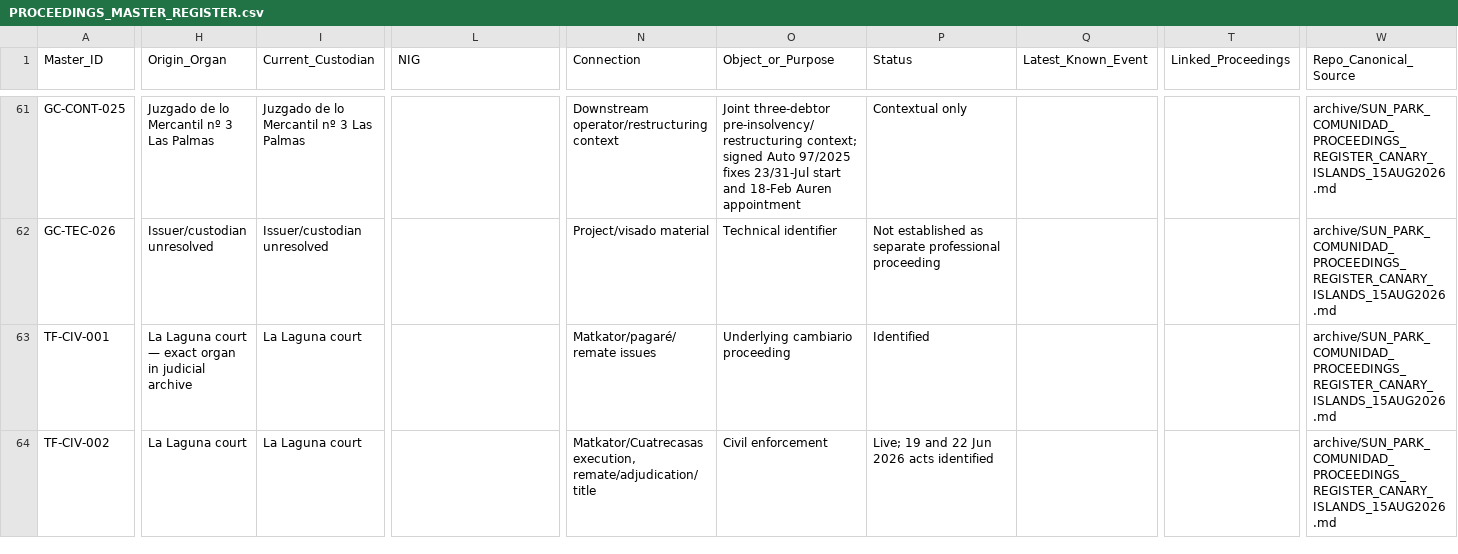
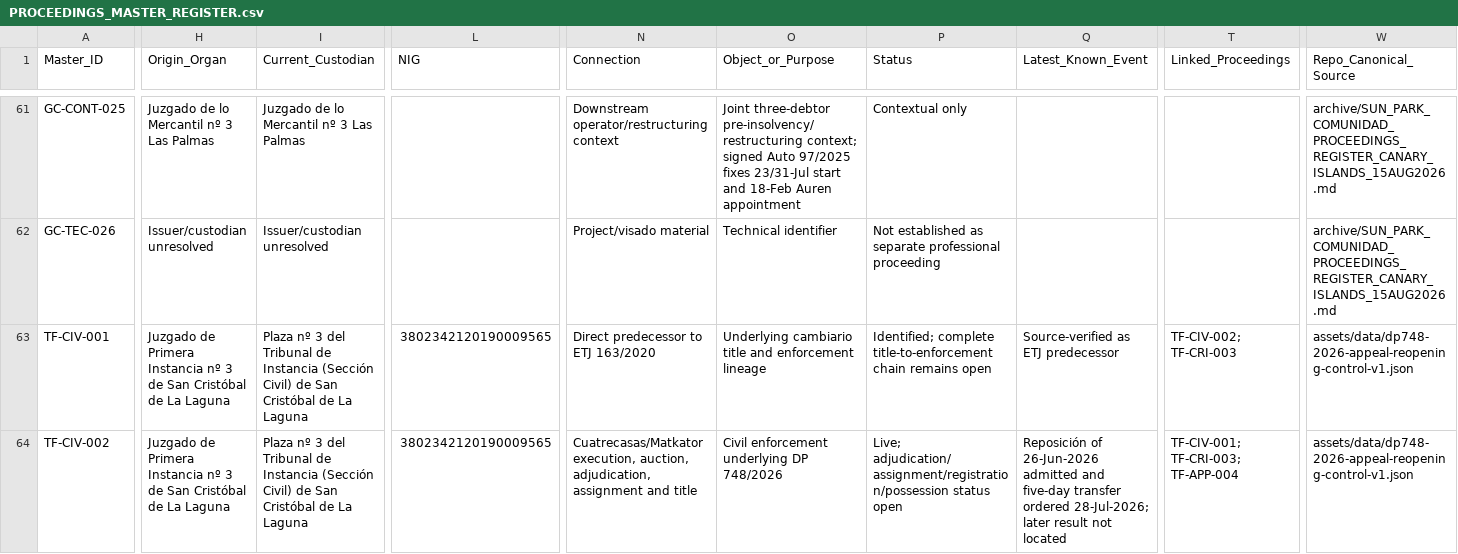
Before and after one commit to sbu001monterecco/por-derecho, a CSV file: archive/PROCEEDINGS_MASTER_REGISTER.csv, drawn as a sheet; only a part is shown, gaps mark what is left out; the diff covers the shown part only; the diff names each change by its address in the sheet, - before the commit and + after, or states it on an @@ line.

Commit message:
Protect DP 748 appeal and reopening posture

```diff
--- a/archive/PROCEEDINGS_MASTER_REGISTER.csv
+++ b/archive/PROCEEDINGS_MASTER_REGISTER.csv
-H63 (Origin_Organ): La Laguna court — exact organ in judicial archive
+H63 (Origin_Organ): Juzgado de Primera Instancia nº 3 de San Cristóbal de La Laguna
-I63:I64 (Current_Custodian): La Laguna court
+I63:I64 (Current_Custodian): Plaza nº 3 del Tribunal de Instancia (Sección Civil) de San Cristóbal de La Laguna
-L63:L64 (NIG): (empty)
+L63:L64 (NIG): 3802342120190009565
-N63 (Connection): Matkator/pagaré/remate issues
+N63 (Connection): Direct predecessor to ETJ 163/2020
-O63 (Object_or_Purpose): Underlying cambiario proceeding
+O63 (Object_or_Purpose): Underlying cambiario title and enforcement lineage
-P63 (Status): Identified
+P63 (Status): Identified; complete title-to-enforcement chain remains open
-Q63 (Latest_Known_Event): (empty)
+Q63 (Latest_Known_Event): Source-verified as ETJ predecessor
-T63 (Linked_Proceedings): (empty)
+T63 (Linked_Proceedings): TF-CIV-002; TF-CRI-003
-W63:W64 (Repo_Canonical_Source): archive/SUN_PARK_COMUNIDAD_PROCEEDINGS_REGISTER_CANARY_ISLANDS_15AUG2026.md
+W63:W64 (Repo_Canonical_Source): assets/data/dp748-2026-appeal-reopening-control-v1.json
-H64 (Origin_Organ): La Laguna court
+H64 (Origin_Organ): Juzgado de Primera Instancia nº 3 de San Cristóbal de La Laguna
-N64 (Connection): Matkator/Cuatrecasas execution, remate/adjudication/title
+N64 (Connection): Cuatrecasas/Matkator execution, auction, adjudication, assignment and title
-O64 (Object_or_Purpose): Civil enforcement
+O64 (Object_or_Purpose): Civil enforcement underlying DP 748/2026
-P64 (Status): Live; 19 and 22 Jun 2026 acts identified
+P64 (Status): Live; adjudication/assignment/registration/possession status open
-Q64 (Latest_Known_Event): (empty)
+Q64 (Latest_Known_Event): Reposición of 26-Jun-2026 admitted and five-day transfer ordered 28-Jul-2026; later result not located
-T64 (Linked_Proceedings): (empty)
+T64 (Linked_Proceedings): TF-CIV-001; TF-CRI-003; TF-APP-004
```
Also changed, not shown: 40 edited cells elsewhere in this file, 27 other files.
